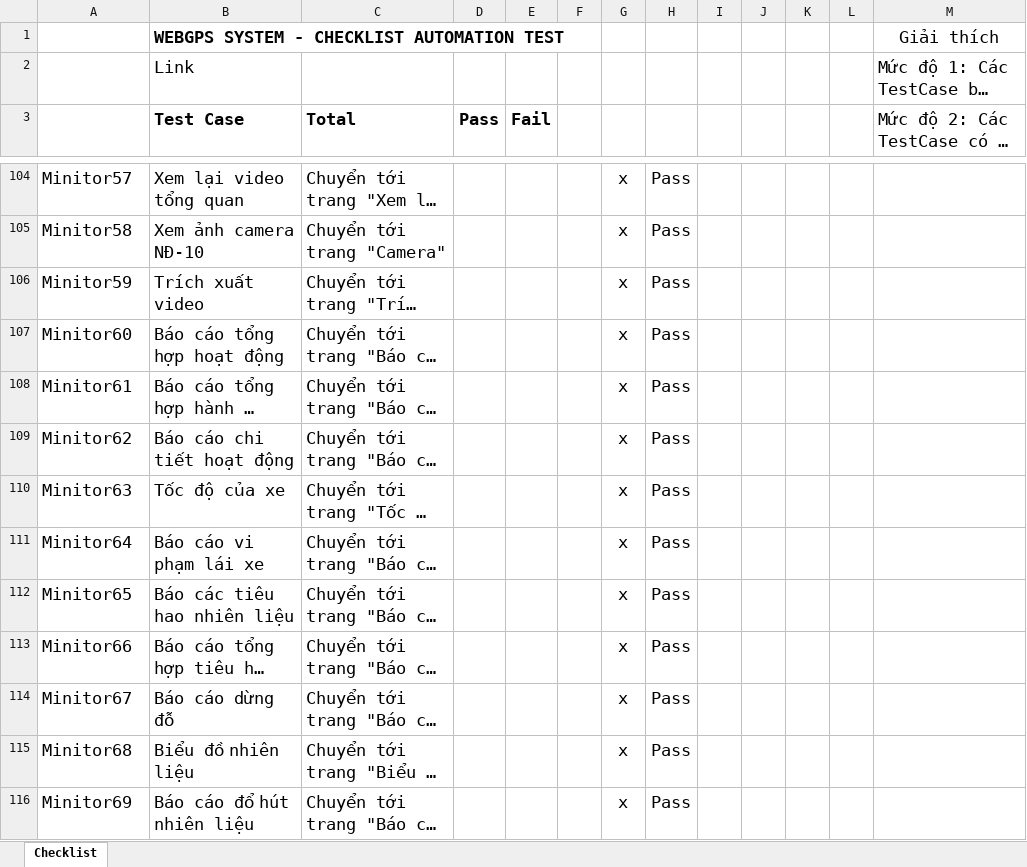
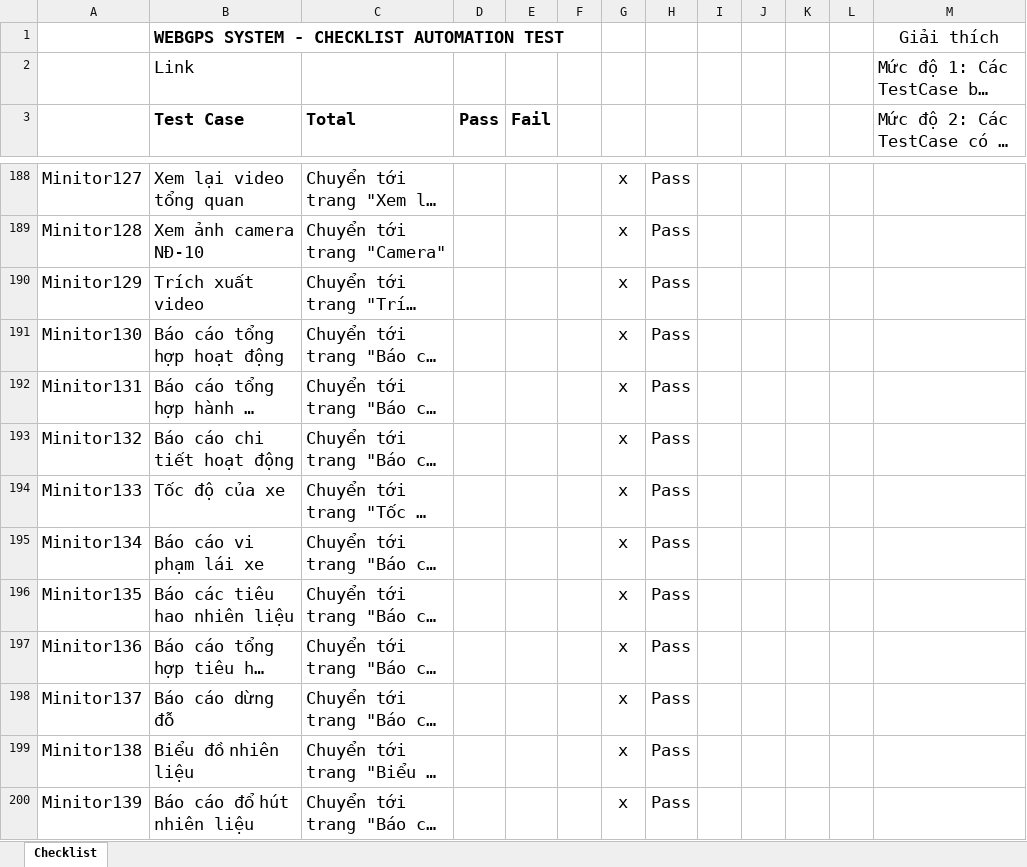
Before and after one commit to truongvck3313/BA_GPS_APP, an Excel workbook: GPS_APPChecklistForAutoTest.xlsx, sheet Checklist, drawn as a sheet; only a part is shown, gaps mark what is left out; long unchanged cells end in …; values as stored, in another font and other column widths than the file's, no borders; addresses are those after the commit; the diff covers the shown part only; the diff names each change by its address in the sheet, - before the commit and + after, or states it on an @@ line.

```diff
--- a/GPS_APPChecklistForAutoTest.xlsx (sheet Checklist)
+++ b/GPS_APPChecklistForAutoTest.xlsx (sheet Checklist)
-A188: Minitor57
+A188: Minitor127
-A189: Minitor58
+A189: Minitor128
-A190: Minitor59
+A190: Minitor129
-A191: Minitor60
+A191: Minitor130
-A192: Minitor61
+A192: Minitor131
-A193: Minitor62
+A193: Minitor132
-A194: Minitor63
+A194: Minitor133
-A195: Minitor64
+A195: Minitor134
-A196: Minitor65
+A196: Minitor135
-A197: Minitor66
+A197: Minitor136
-A198: Minitor67
+A198: Minitor137
-A199: Minitor68
+A199: Minitor138
-A200: Minitor69
+A200: Minitor139
```
Also changed, not shown: 114 added rows, 30 removed rows, 72 edited cells and cell formats elsewhere in this sheet, bangluudulieu_tamthoiapp.xlsx, 8 other files.
